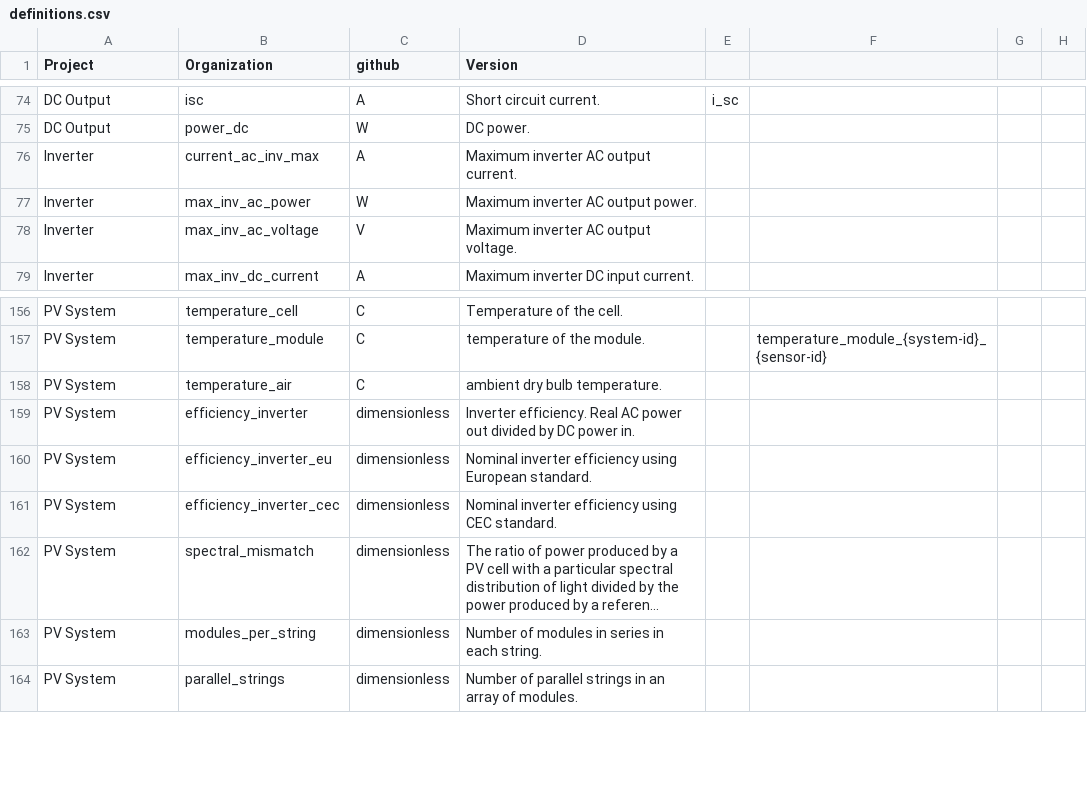
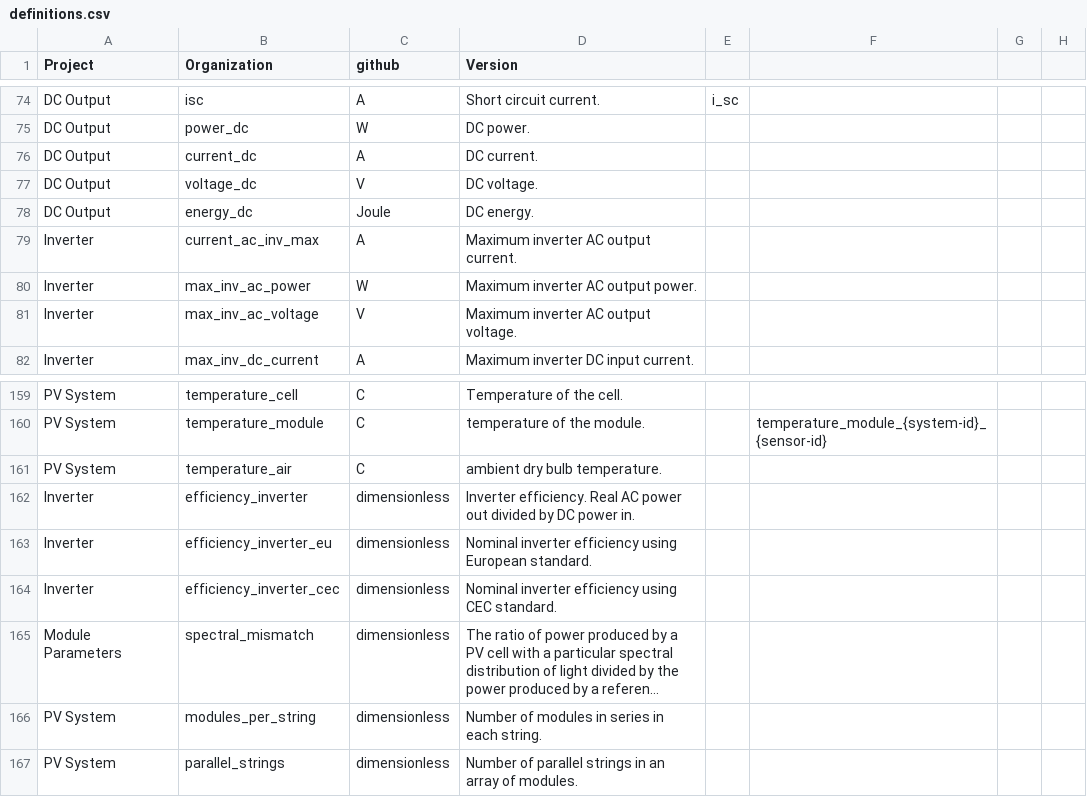
Before and after one commit to DuraMAT/pv-terms, a CSV file: definitions.csv, drawn as a sheet; only a part is shown, gaps mark what is left out; long unchanged cells end in …; addresses are those after the commit; the diff names each change by its address in the sheet, - before the commit and + after, or states it on an @@ line.

Commit message:
change categories of some terms

```diff
--- a/definitions.csv
+++ b/definitions.csv
+row 76: DC Output | current_dc | A | DC current.
+row 77: DC Output | voltage_dc | V | DC voltage.
+row 78: DC Output | energy_dc | Joule | DC energy.
-A162:A164 (Project): PV System
+A162:A164 (Project): Inverter
-A165 (Project): PV System
+A165 (Project): Module Parameters
```
